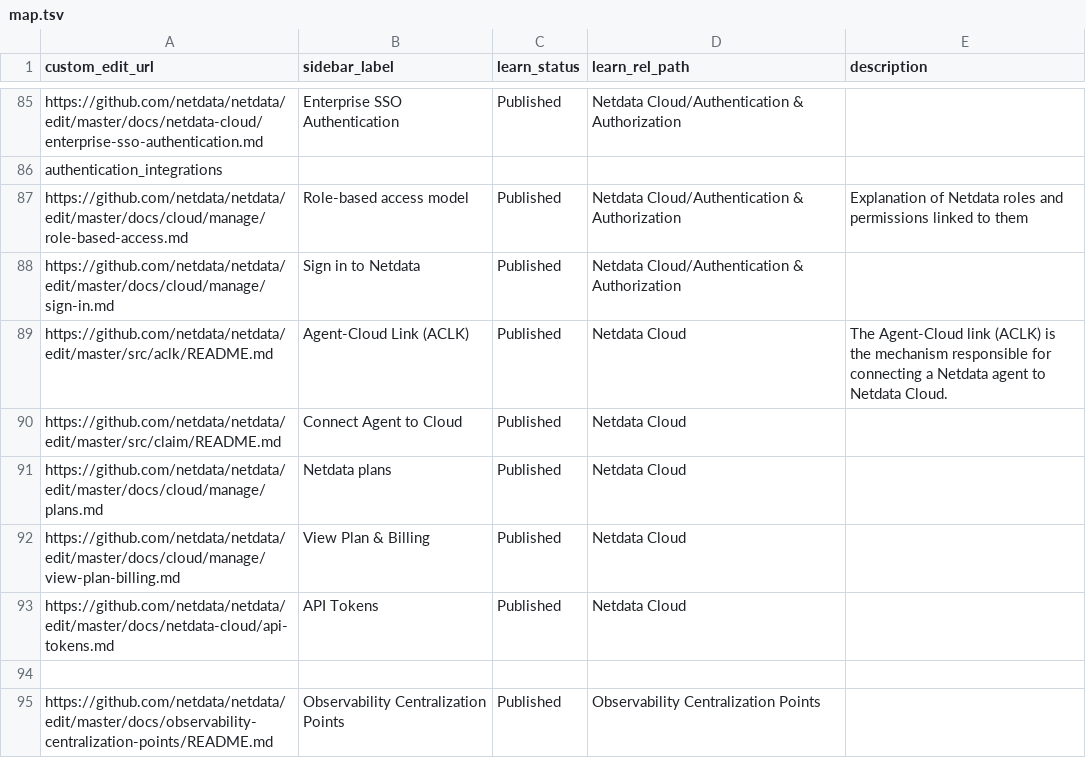
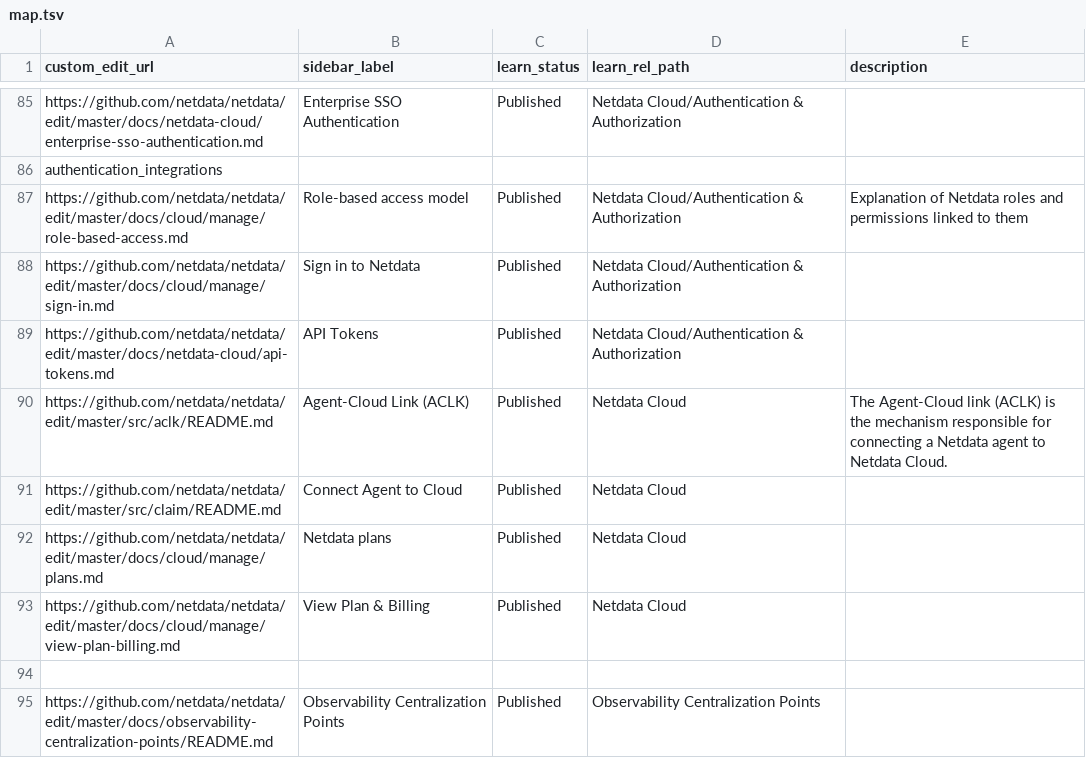
Before and after one commit to netdata/learn, a TSV file: map.tsv, drawn as a sheet; only a part is shown, gaps mark what is left out.

Commit message:
Update map.tsv

```diff
--- a/map.tsv
+++ b/map.tsv
@@ -88,2 +88,3 @@ https://github.com/netdata/netdata/edit/master/docs/cloud/manage/role-based-acce
 https://github.com/netdata/netdata/edit/master/docs/cloud/manage/sign-in.md	Sign in to Netdata	Published	Netdata Cloud/Authentication & Authorization	
+https://github.com/netdata/netdata/edit/master/docs/netdata-cloud/api-tokens.md	API Tokens	Published	Netdata Cloud/Authentication & Authorization	
 https://github.com/netdata/netdata/edit/master/src/aclk/README.md	Agent-Cloud Link (ACLK)	Published	Netdata Cloud	The Agent-Cloud link (ACLK) is the mechanism responsible for connecting a Netdata agent to Netdata Cloud.
@@ -92,3 +93,2 @@ https://github.com/netdata/netdata/edit/master/docs/cloud/manage/plans.md	Netdat
 https://github.com/netdata/netdata/edit/master/docs/cloud/manage/view-plan-billing.md	View Plan & Billing	Published	Netdata Cloud	
-https://github.com/netdata/netdata/edit/master/docs/netdata-cloud/api-tokens.md	API Tokens	Published	Netdata Cloud	
 				
```
